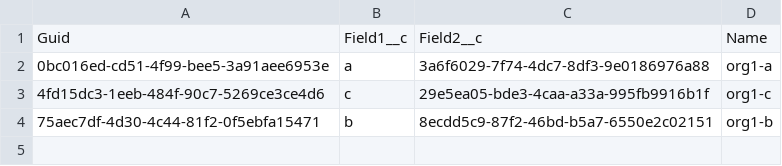
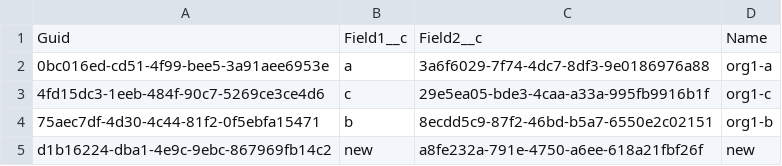
Before and after one commit to wclapier/release-test, a CSV file: Test1__c.csv, drawn as a sheet; the diff names each change by its address in the sheet, - before the commit and + after, or states it on an @@ line.

```diff
--- a/Test1__c.csv
+++ b/Test1__c.csv
+row 5: d1b16224-dba1-4e9c-9ebc-867969fb14c2 | new | a8fe232a-791e-4750-a6ee-618a21fbf26f | new
```
Also changed, not shown: Test2__c.csv, Test4__c.csv, 1 other file.
